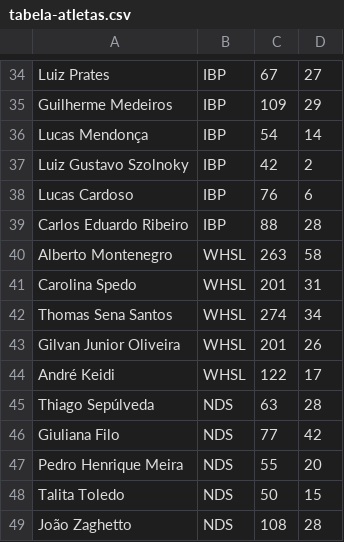
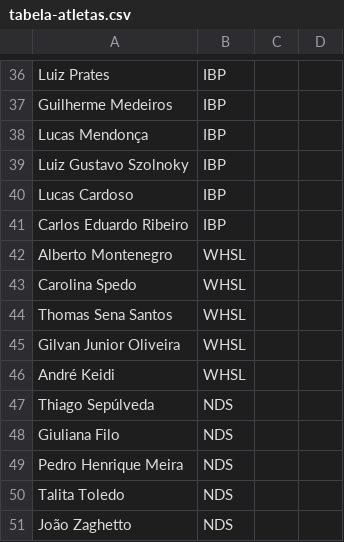
Before and after one commit to BeaFisia/OLIMFISIADAS, a CSV file: tabela-atletas.csv, drawn as a sheet; only a part is shown, gaps mark what is left out; addresses are those after the commit; the diff covers the shown part only; the diff names each change by its address in the sheet, - before the commit and + after, or states it on an @@ line.

```diff
--- a/tabela-atletas.csv
+++ b/tabela-atletas.csv
-C36: 67
+C36: (empty)
-D36: 27
+D36: (empty)
-C37: 109
+C37: (empty)
-D37: 29
+D37: (empty)
-C38: 54
+C38: (empty)
-D38: 14
+D38: (empty)
-C39: 42
+C39: (empty)
-D39: 2
+D39: (empty)
-C40: 76
+C40: (empty)
-D40: 6
+D40: (empty)
-C41: 88
+C41: (empty)
-D41: 28
+D41: (empty)
-C42: 263
+C42: (empty)
-D42: 58
+D42: (empty)
-C43: 201
+C43: (empty)
-D43: 31
+D43: (empty)
-C44: 274
+C44: (empty)
-D44: 34
+D44: (empty)
-C45: 201
+C45: (empty)
-D45: 26
+D45: (empty)
-C46: 122
+C46: (empty)
-D46: 17
+D46: (empty)
-C47: 63
+C47: (empty)
-D47: 28
+D47: (empty)
-C48: 77
+C48: (empty)
-D48: 42
+D48: (empty)
-C49: 55
+C49: (empty)
-D49: 20
+D49: (empty)
-C50: 50
+C50: (empty)
-D50: 15
+D50: (empty)
-C51: 108
+C51: (empty)
-D51: 28
+D51: (empty)
```
Also changed, not shown: 2 added rows, 2 removed rows and 84 edited cells elsewhere in this file, tabela-atividades.csv, 2 other files.
